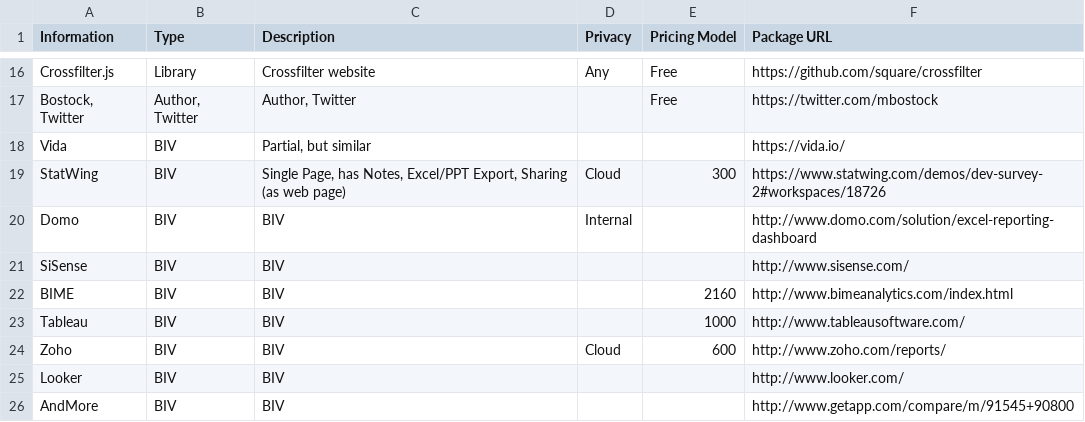
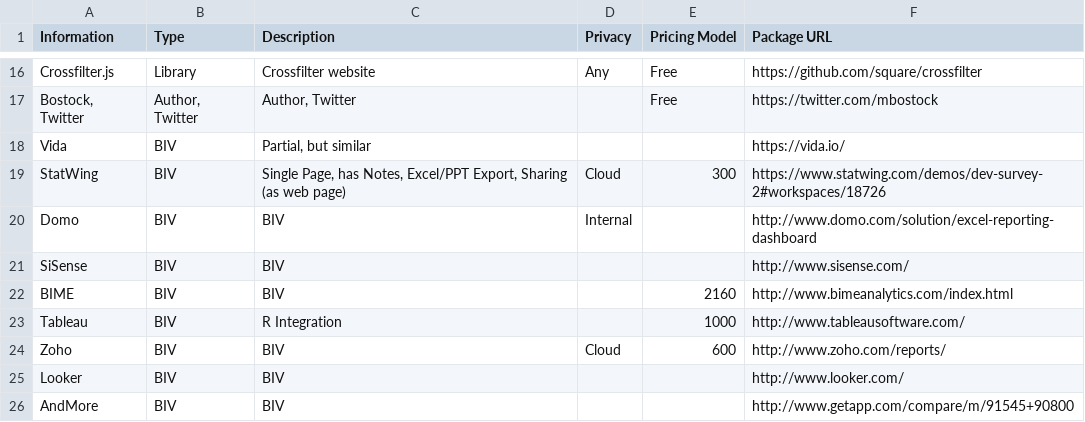
Before and after one commit to 12Lab/SLIDcES, a CSV file: CSV_Samples/VisAnalTable.csv, drawn as a sheet; only a part is shown, gaps mark what is left out.

Commit message:
updated samples
Added AllEverything, AllLeases, updated VisAnalTable

```diff
--- a/CSV_Samples/VisAnalTable.csv
+++ b/CSV_Samples/VisAnalTable.csv
@@ -22,3 +22,3 @@ SiSense,BIV,BIV,,,http://www.sisense.com/
 BIME,BIV,BIV,,2160,http://www.bimeanalytics.com/index.html
-Tableau,BIV,BIV,,1000,http://www.tableausoftware.com/
+Tableau,BIV,R Integration,,1000,http://www.tableausoftware.com/
 Zoho,BIV,BIV,Cloud,600,http://www.zoho.com/reports/
```
Also changed, not shown: CSV_Samples/Index.csv, 4 other files.
